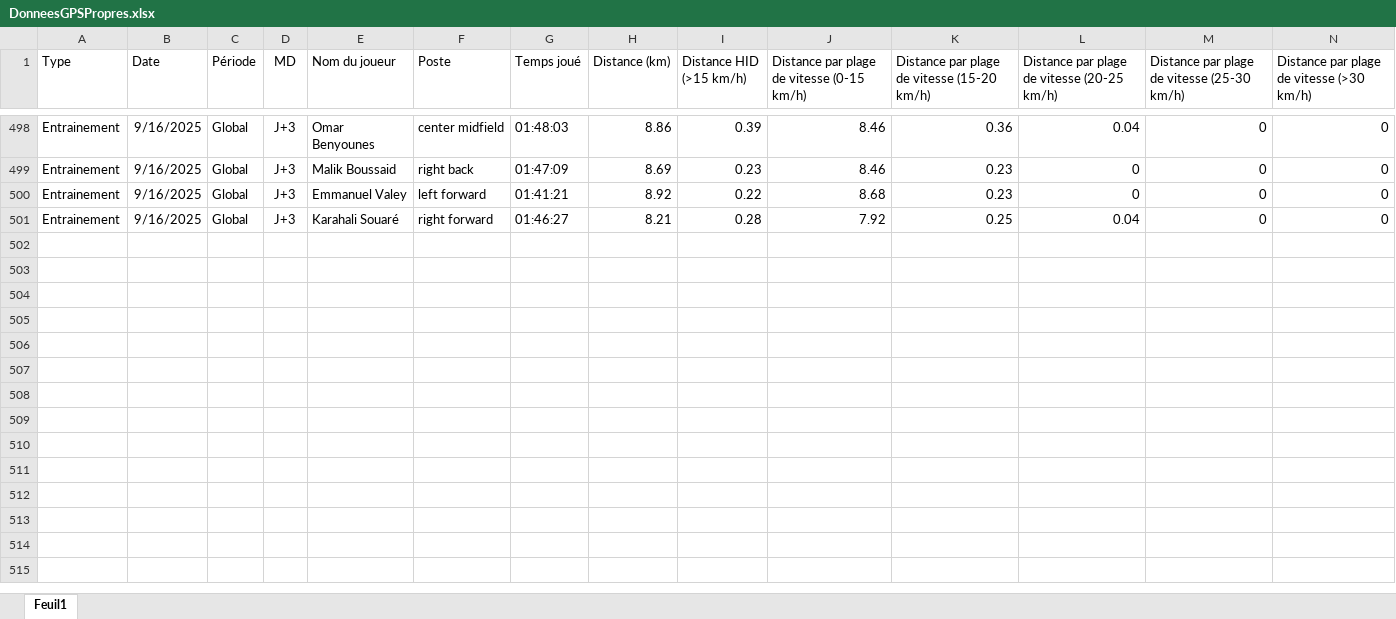
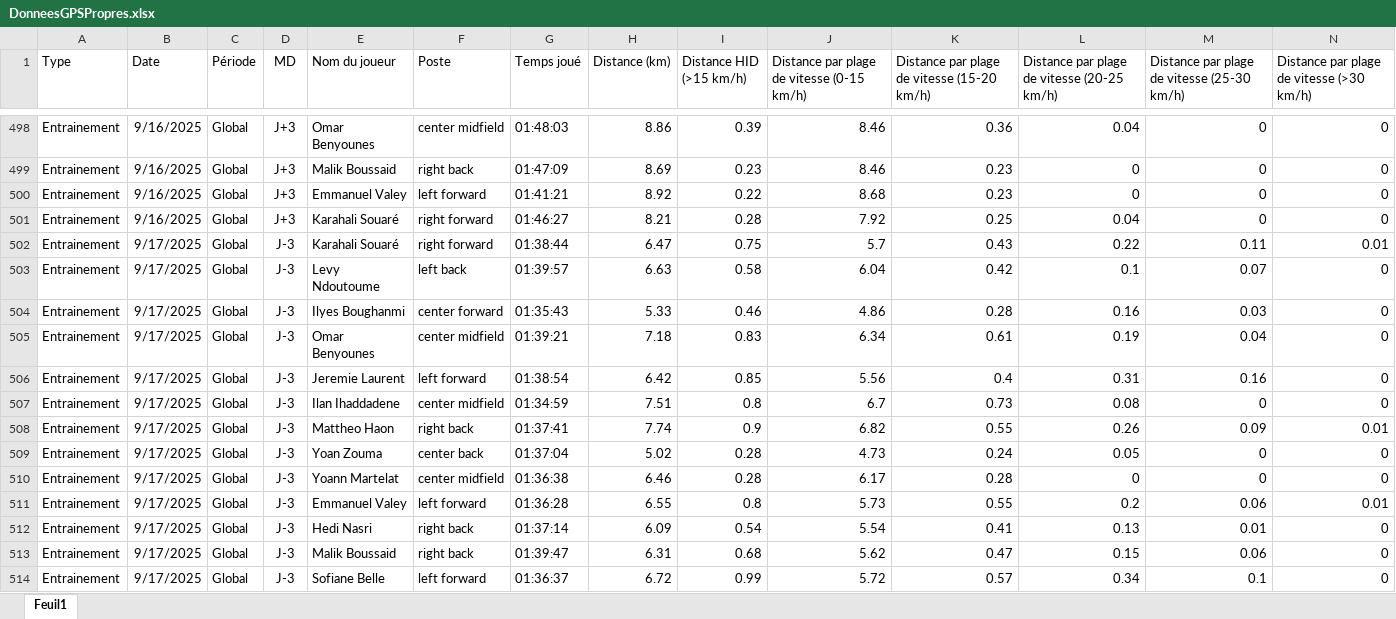
Before and after one commit to Chris15100/lld-app, an Excel workbook: data/DonneesGPSPropres.xlsx, sheet Feuil1, drawn as a sheet; only a part is shown, gaps mark what is left out; values as stored, in another font and other column widths than the file's, no borders; rows hold the shown columns only; the diff names each change by its address in the sheet, - before the commit and + after, or states it on an @@ line.

```diff
--- a/data/DonneesGPSPropres.xlsx (sheet Feuil1)
+++ b/data/DonneesGPSPropres.xlsx (sheet Feuil1)
+row 502: Entrainement | 9/17/2025 | Global | J-3 | Karahali Souaré | right forward | 01:38:44 | 6.47 | 0.75 | 5.7 | 0.43 | 0.22 | 0.11 | 0.01
+row 503: Entrainement | 9/17/2025 | Global | J-3 | Levy Ndoutoume | left back | 01:39:57 | 6.63 | 0.58 | 6.04 | 0.42 | 0.1 | 0.07 | 0
+row 504: Entrainement | 9/17/2025 | Global | J-3 | Ilyes Boughanmi | center forward | 01:35:43 | 5.33 | 0.46 | 4.86 | 0.28 | 0.16 | 0.03 | 0
+row 505: Entrainement | 9/17/2025 | Global | J-3 | Omar Benyounes | center midfield | 01:39:21 | 7.18 | 0.83 | 6.34 | 0.61 | 0.19 | 0.04 | 0
+row 506: Entrainement | 9/17/2025 | Global | J-3 | Jeremie Laurent | left forward | 01:38:54 | 6.42 | 0.85 | 5.56 | 0.4 | 0.31 | 0.16 | 0
+row 507: Entrainement | 9/17/2025 | Global | J-3 | Ilan Ihaddadene | center midfield | 01:34:59 | 7.51 | 0.8 | 6.7 | 0.73 | 0.08 | 0 | 0
+row 508: Entrainement | 9/17/2025 | Global | J-3 | Mattheo Haon | right back | 01:37:41 | 7.74 | 0.9 | 6.82 | 0.55 | 0.26 | 0.09 | 0.01
+row 509: Entrainement | 9/17/2025 | Global | J-3 | Yoan Zouma | center back | 01:37:04 | 5.02 | 0.28 | 4.73 | 0.24 | 0.05 | 0 | 0
+row 510: Entrainement | 9/17/2025 | Global | J-3 | Yoann Martelat | center midfield | 01:36:38 | 6.46 | 0.28 | 6.17 | 0.28 | 0 | 0 | 0
+row 511: Entrainement | 9/17/2025 | Global | J-3 | Emmanuel Valey | left forward | 01:36:28 | 6.55 | 0.8 | 5.73 | 0.55 | 0.2 | 0.06 | 0.01
+row 512: Entrainement | 9/17/2025 | Global | J-3 | Hedi Nasri | right back | 01:37:14 | 6.09 | 0.54 | 5.54 | 0.41 | 0.13 | 0.01 | 0
+row 513: Entrainement | 9/17/2025 | Global | J-3 | Malik Boussaid | right back | 01:39:47 | 6.31 | 0.68 | 5.62 | 0.47 | 0.15 | 0.06 | 0
+row 514: Entrainement | 9/17/2025 | Global | J-3 | Sofiane Belle | left forward | 01:36:37 | 6.72 | 0.99 | 5.72 | 0.57 | 0.34 | 0.1 | 0
```
Also changed, not shown: data/Présences.xlsx, data/Wellness.xlsx.
